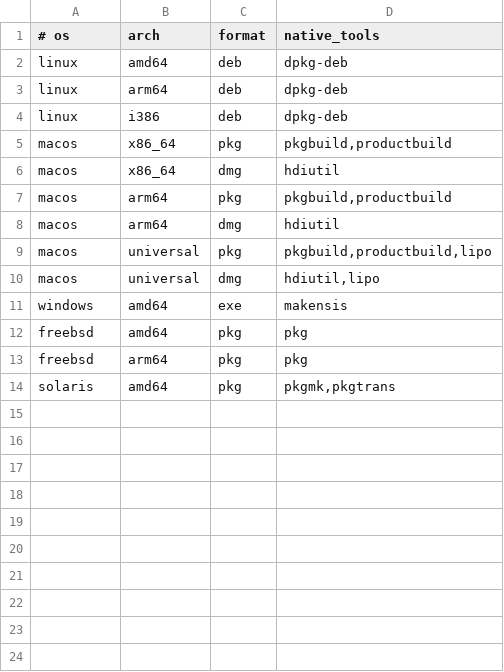
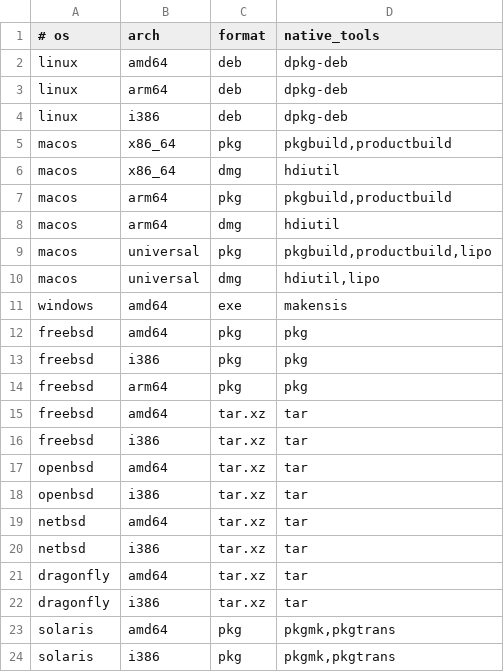
Before and after one commit to vitte-lang/vitte, a TSV file: scripts_build/package-matrix.tsv, drawn as a sheet.

Commit message:
Expand BSD and Solaris installer matrix

```diff
--- a/scripts_build/package-matrix.tsv
+++ b/scripts_build/package-matrix.tsv
@@ -12,3 +12,13 @@ windows	amd64	exe	makensis
 freebsd	amd64	pkg	pkg
+freebsd	i386	pkg	pkg
 freebsd	arm64	pkg	pkg
+freebsd	amd64	tar.xz	tar
+freebsd	i386	tar.xz	tar
+openbsd	amd64	tar.xz	tar
+openbsd	i386	tar.xz	tar
+netbsd	amd64	tar.xz	tar
+netbsd	i386	tar.xz	tar
+dragonfly	amd64	tar.xz	tar
+dragonfly	i386	tar.xz	tar
 solaris	amd64	pkg	pkgmk,pkgtrans
+solaris	i386	pkg	pkgmk,pkgtrans
```
Also changed, not shown: 5 other files.
